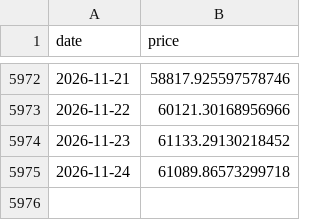
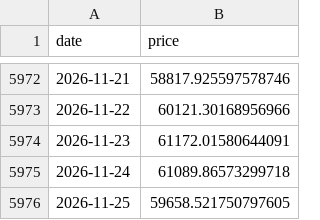
Before and after one commit to dddabtc/usdt-slope-strategies, a CSV file: data/btc_price_full.csv, drawn as a sheet; only a part is shown, gaps mark what is left out.

```diff
--- a/data/btc_price_full.csv
+++ b/data/btc_price_full.csv
@@ -5973,3 +5973,4 @@ date,price
 2026-11-22,60121.30168956966
-2026-11-23,61133.29130218452
+2026-11-23,61172.01580644091
 2026-11-24,61089.86573299718
+2026-11-25,59658.521750797605
```
Also changed, not shown: data/dai_market_cap.csv, data/dai_market_cap_full.csv, 16 other files.
